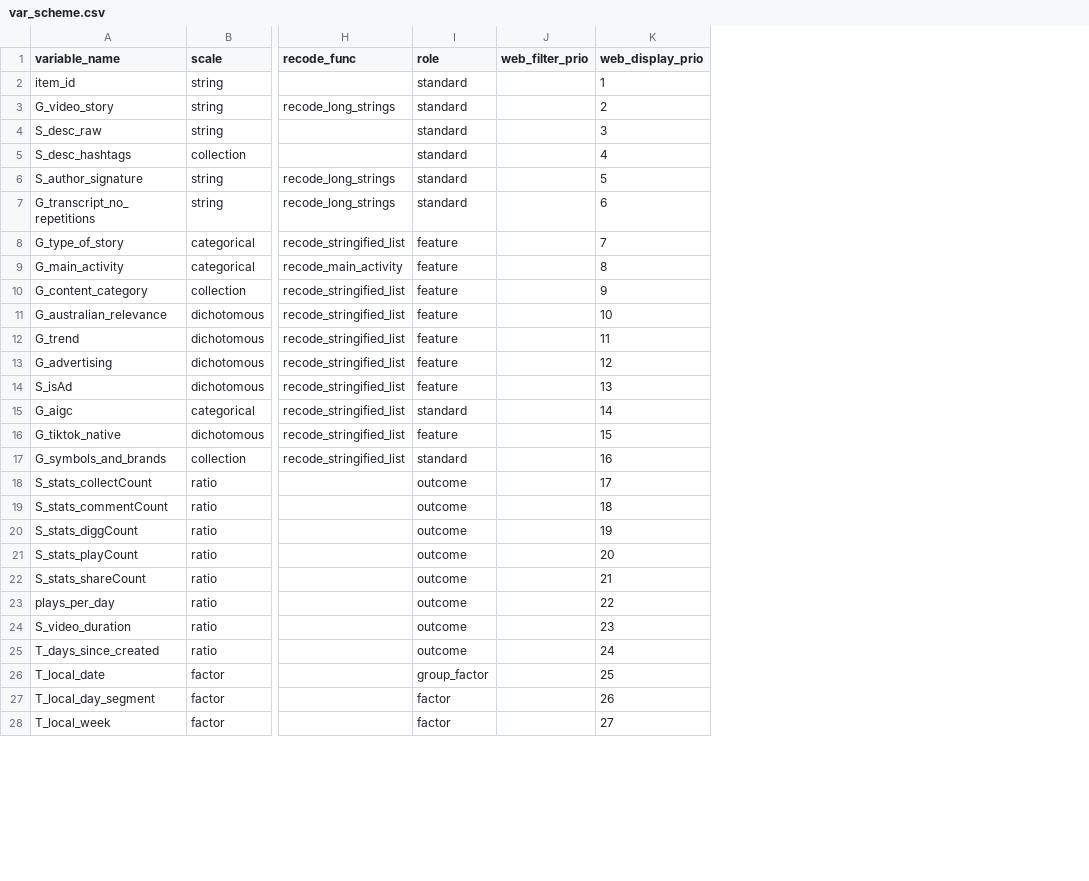
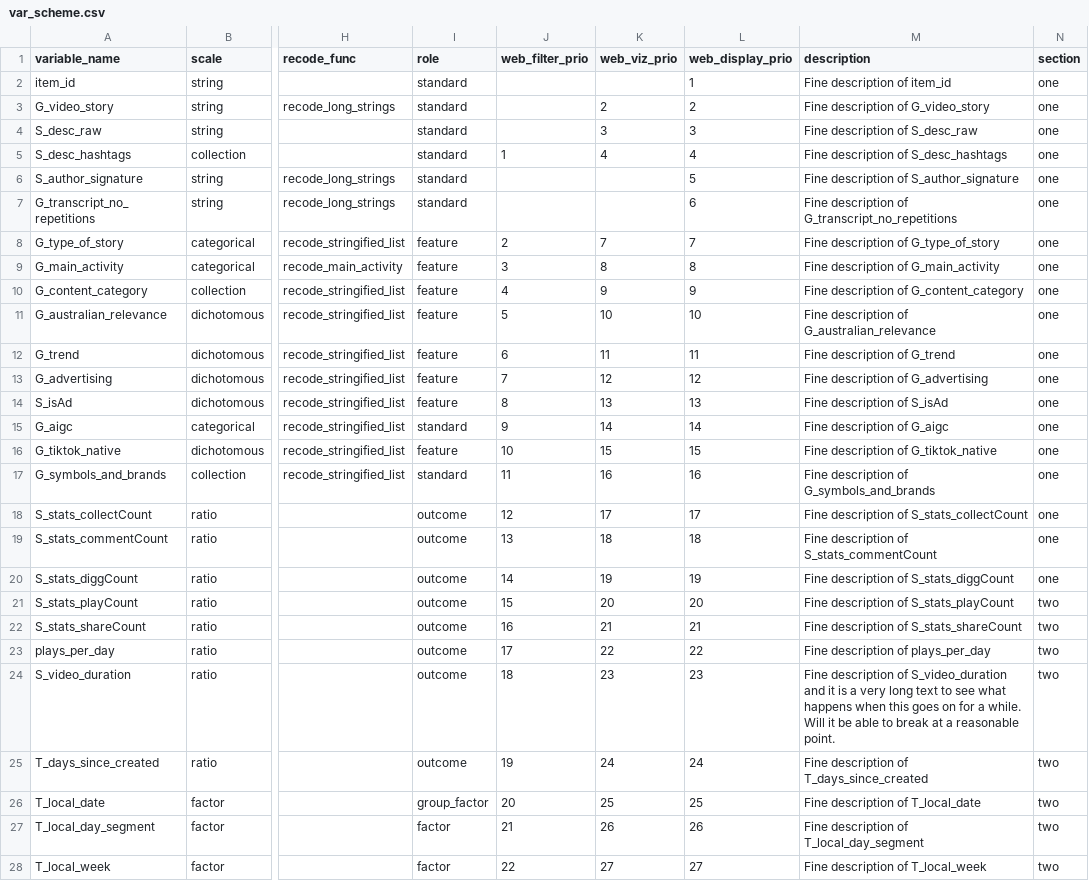
Before and after one commit to pwikstrom/foryou-research, a CSV file: config/var_scheme.csv, drawn as a sheet; only a part is shown, gaps mark what is left out; the diff covers the shown part only; the diff names each change by its address in the sheet, - before the commit and + after, or states it on an @@ line.

```diff
--- a/config/var_scheme.csv
+++ b/config/var_scheme.csv
+column K (web_viz_prio), rows 3-28: 2 | 3 | 4 |  |  | 7 | 8 | 9 | 10 | 11 | 12 | 13 | 14 | 15 | 16 | 17 | 18 | 19 | 20 | 21 | 22 | 23 | 24 | 25 | 26 | 27
+column M (description), rows 2-28: Fine description of item_id | Fine description of G_video_story | Fine description of S_desc_raw | Fine description of S_desc_hashtags | Fine description of S_author_signature | Fine description of G_transcript_no_repetitions | Fine description of G_type_of_story | Fine description of G_main_activity | Fine description of G_content_category | Fine description of G_australian_relevance | Fine description of G_trend | Fine description of G_advertising | Fine description of S_isAd | Fine description of G_aigc | Fine description of G_tiktok_native | Fine description of G_symbols_and_brands | Fine description of S_stats_collectCount | Fine description of S_stats_commentCount | Fine description of S_stats_diggCount | Fine description of S_stats_playCount | Fine description of S_stats_shareCount | Fine description of plays_per_day | Fine description of S_video_duration and it is a very long text to see what happens when this goes on for a while. Will it be able to break at a reasonable point. | Fine description of T_days_since_created | Fine description of T_local_date | Fine description of T_local_day_segment | Fine description of T_local_week
+column N (section), rows 2-28: one | one | one | one | one | one | one | one | one | one | one | one | one | one | one | one | one | one | one | two | two | two | two | two | two | two | two
-J5 (web_filter_prio): (empty)
+J5 (web_filter_prio): 1
-J8 (web_filter_prio): (empty)
+J8 (web_filter_prio): 2
-J9 (web_filter_prio): (empty)
+J9 (web_filter_prio): 3
-J10 (web_filter_prio): (empty)
+J10 (web_filter_prio): 4
-J11 (web_filter_prio): (empty)
+J11 (web_filter_prio): 5
-J12 (web_filter_prio): (empty)
+J12 (web_filter_prio): 6
-J13 (web_filter_prio): (empty)
+J13 (web_filter_prio): 7
-J14 (web_filter_prio): (empty)
+J14 (web_filter_prio): 8
-J15 (web_filter_prio): (empty)
+J15 (web_filter_prio): 9
-J16 (web_filter_prio): (empty)
+J16 (web_filter_prio): 10
-J17 (web_filter_prio): (empty)
+J17 (web_filter_prio): 11
-J18 (web_filter_prio): (empty)
+J18 (web_filter_prio): 12
-J19 (web_filter_prio): (empty)
+J19 (web_filter_prio): 13
-J20 (web_filter_prio): (empty)
+J20 (web_filter_prio): 14
-J21 (web_filter_prio): (empty)
+J21 (web_filter_prio): 15
-J22 (web_filter_prio): (empty)
+J22 (web_filter_prio): 16
-J23 (web_filter_prio): (empty)
+J23 (web_filter_prio): 17
-J24 (web_filter_prio): (empty)
+J24 (web_filter_prio): 18
-J25 (web_filter_prio): (empty)
+J25 (web_filter_prio): 19
-J26 (web_filter_prio): (empty)
+J26 (web_filter_prio): 20
-J27 (web_filter_prio): (empty)
+J27 (web_filter_prio): 21
-J28 (web_filter_prio): (empty)
+J28 (web_filter_prio): 22
```
Also changed, not shown: 15 edited cells elsewhere in this file, 5 other files.
